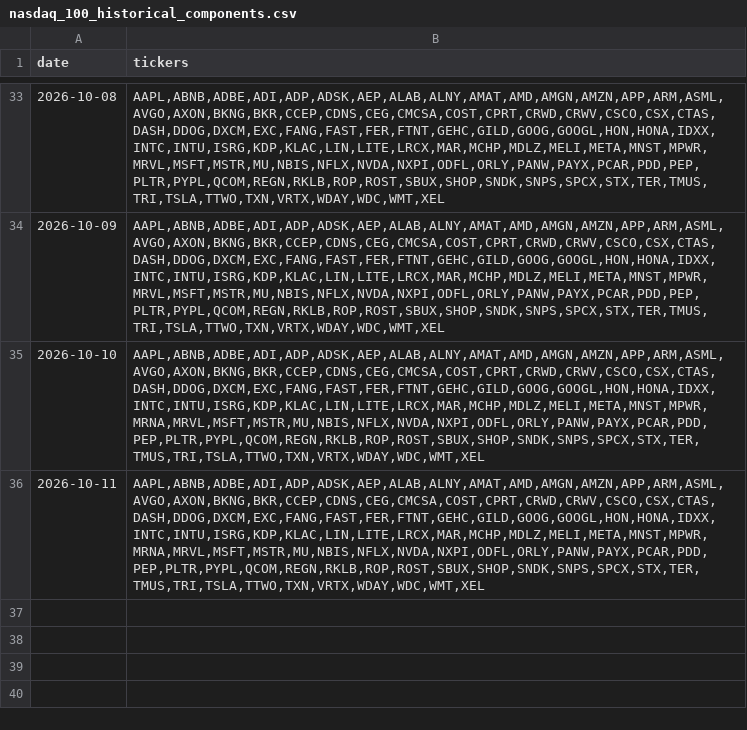
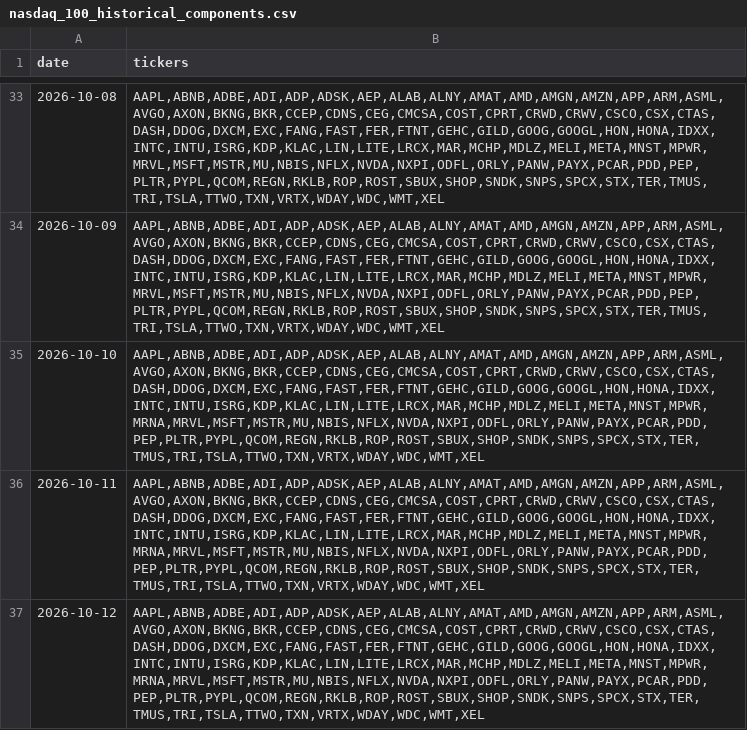
Before and after one commit to chinobing/historical_nasdaq100_constituents, a CSV file: nasdaq_100_historical_components.csv, drawn as a sheet; only a part is shown, gaps mark what is left out; the diff names each change by its address in the sheet, - before the commit and + after, or states it on an @@ line.

Commit message:
Github Nasdaq-100 Constituents Auto Renew at 2026-10-12 04:07

```diff
--- a/nasdaq_100_historical_components.csv
+++ b/nasdaq_100_historical_components.csv
+row 37: 2026-10-12 | AAPL,ABNB,ADBE,ADI,ADP,ADSK,AEP,ALAB,ALNY,AMAT,AMD,AMGN,AMZN,APP,ARM,ASML,AVGO,AXON,BKNG,BKR,CCEP,CDNS,CEG,CMCSA,COST,CPRT,CRWD,CRWV,CSCO,CSX,CTAS,DASH,DDOG,DXCM,EXC,FANG,FAST,FER,FTNT,GEHC,GILD,GOOG,GOOGL,HON,HONA,IDXX,INTC,INTU,ISRG,KDP,KLAC,LIN,LITE,LRCX,MAR,MCHP,MDLZ,MELI,META,MNST,MPWR,MRNA,MRVL,MSFT,MSTR,MU,NBIS,NFLX,NVDA,NXPI,ODFL,ORLY,PANW,PAYX,PCAR,PDD,PEP,PLTR,PYPL,QCOM,REGN,RKLB,ROP,ROST,SBUX,SHOP,SNDK,SNPS,SPCX,STX,TER,TMUS,TRI,TSLA,TTWO,TXN,VRTX,WDAY,WDC,WMT,XEL
```
Also changed, not shown: nasdaq100_constituents.csv, 1 other file.
